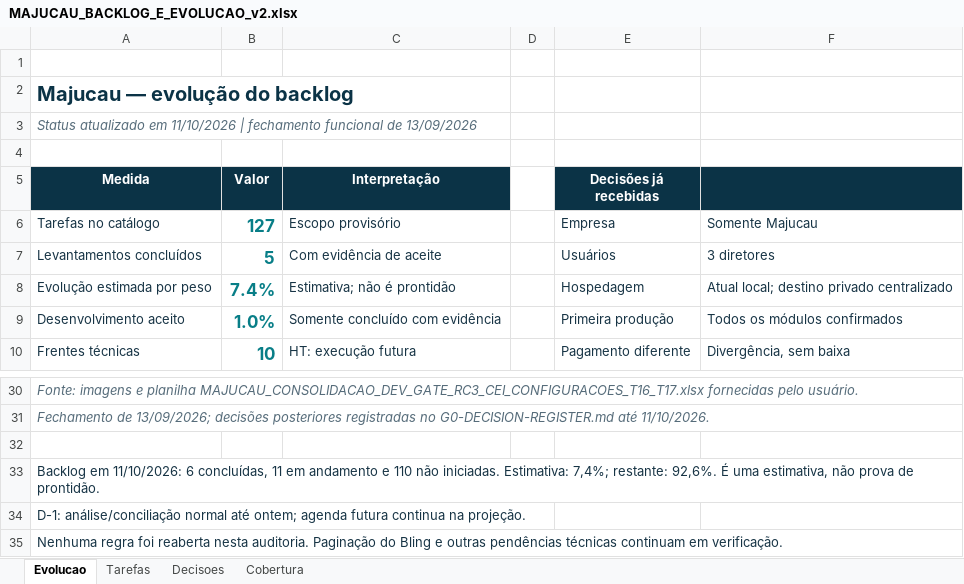
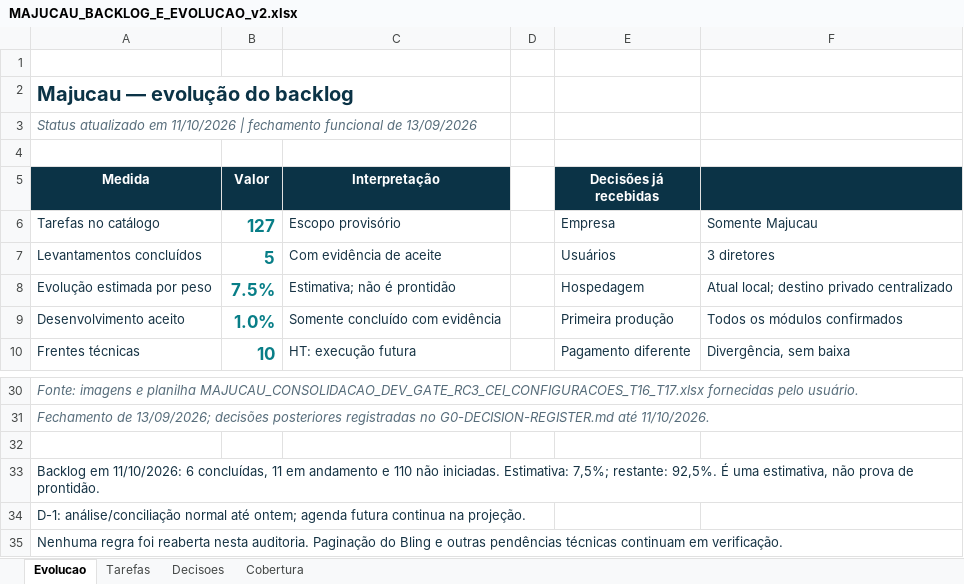
Before and after one commit to guilhermejacyzin/majucau, an Excel workbook: docs/planejamento/outputs/MAJUCAU_BACKLOG_E_EVOLUCAO_v2.xlsx, sheet Evolucao, drawn as a sheet; only a part is shown, gaps mark what is left out; values as stored, in another font and other column widths than the file's, no borders; the diff names each change by its address in the sheet, - before the commit and + after, or states it on an @@ line.

```diff
--- a/docs/planejamento/outputs/MAJUCAU_BACKLOG_E_EVOLUCAO_v2.xlsx (sheet Evolucao)
+++ b/docs/planejamento/outputs/MAJUCAU_BACKLOG_E_EVOLUCAO_v2.xlsx (sheet Evolucao)
-B8 (Valor): 7.4%
+B8 (Valor): 7.5%
-A33 (Medida): …iniciadas. Estimativa: 7,4%; restante: 92,6%. É uma…
+A33 (Medida): …iniciadas. Estimativa: 7,5%; restante: 92,5%. É uma…
```
Also changed, not shown: sheet Tarefas, 4 other files.
